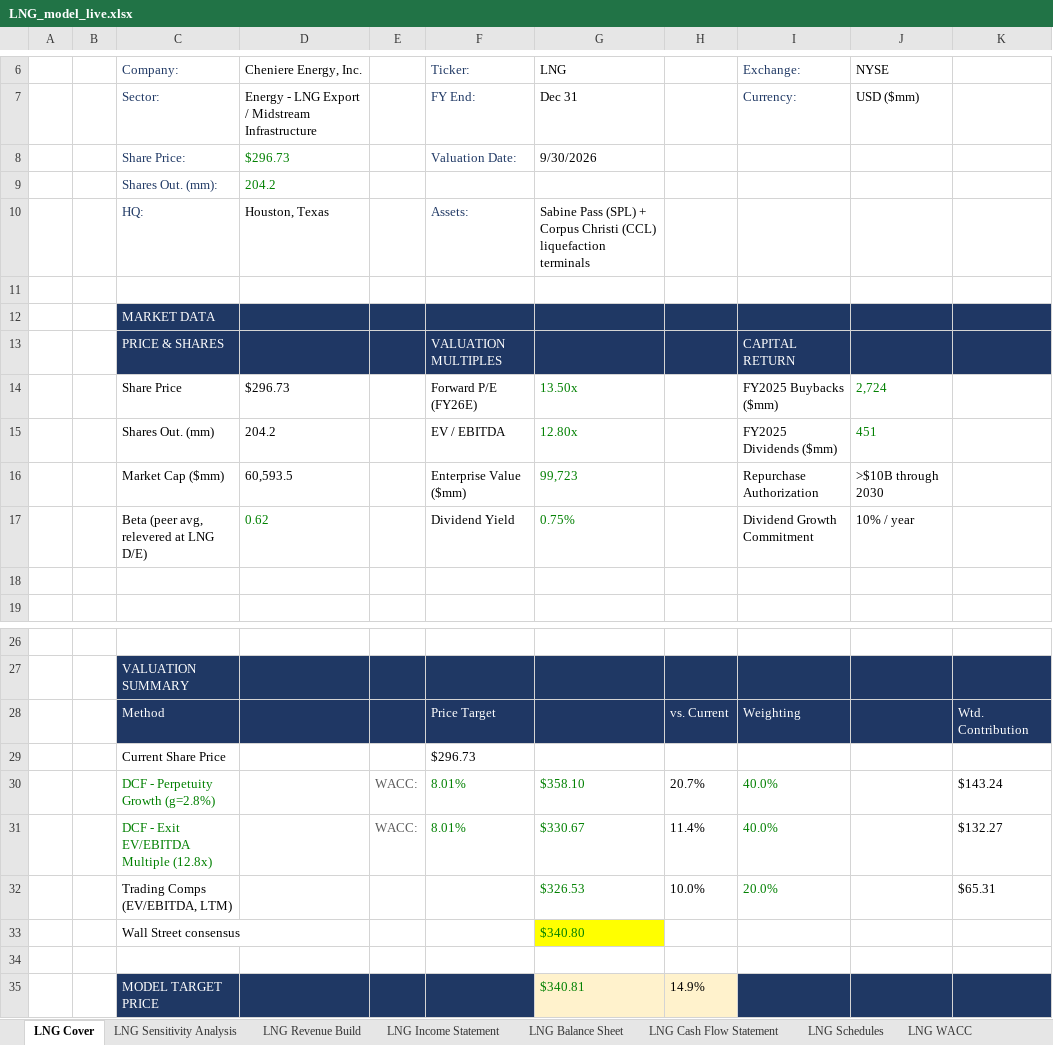
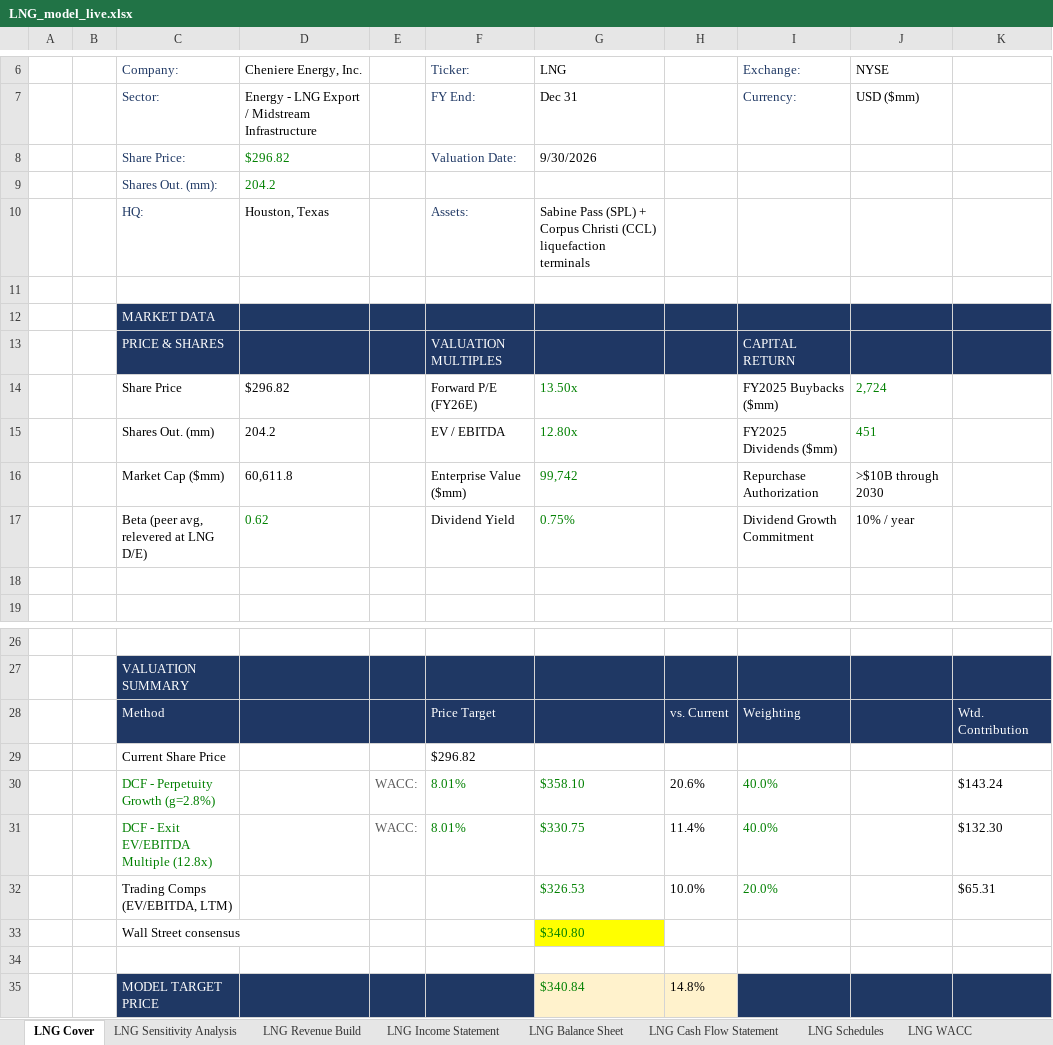
Before and after one commit to Jash-financebro/equity-coverage, an Excel workbook: site/downloads/LNG_model_live.xlsx, sheet LNG Cover, drawn as a sheet; only a part is shown, gaps mark what is left out; values as stored, in another font and other column widths than the file's, no borders; the diff names each change by its address in the sheet, - before the commit and + after, or states it on an @@ line.

```diff
--- a/site/downloads/LNG_model_live.xlsx (sheet LNG Cover)
+++ b/site/downloads/LNG_model_live.xlsx (sheet LNG Cover)
-D8 (Cheniere Energy, Inc.): $296.73
+D8 (Cheniere Energy, Inc.): $296.82
-D14 (Cheniere Energy, Inc.): $296.73
+D14 (Cheniere Energy, Inc.): $296.82
-D16 (Cheniere Energy, Inc.): 60,593.5
+D16 (Cheniere Energy, Inc.): 60,611.8
-G16 (LNG): 99,723
+G16 (LNG): 99,742
-F29 (Ticker:): $296.73
+F29 (Ticker:): $296.82
-H30: 20.7%
+H30: 20.6%
-G31 (LNG): $330.67
+G31 (LNG): $330.75
-K31: $132.27
+K31: $132.30
-G35 (LNG): $340.81
+G35 (LNG): $340.84
-H35: 14.9%
+H35: 14.8%
```
Also changed, not shown: sheet LNG DCF, sheet LNG Comps & Target Price, sheet LNG Schedules, sheet Live_Data, sheet LNG Balance Sheet, sheet LNG WACC, 3 more sheets, 5 other files.
